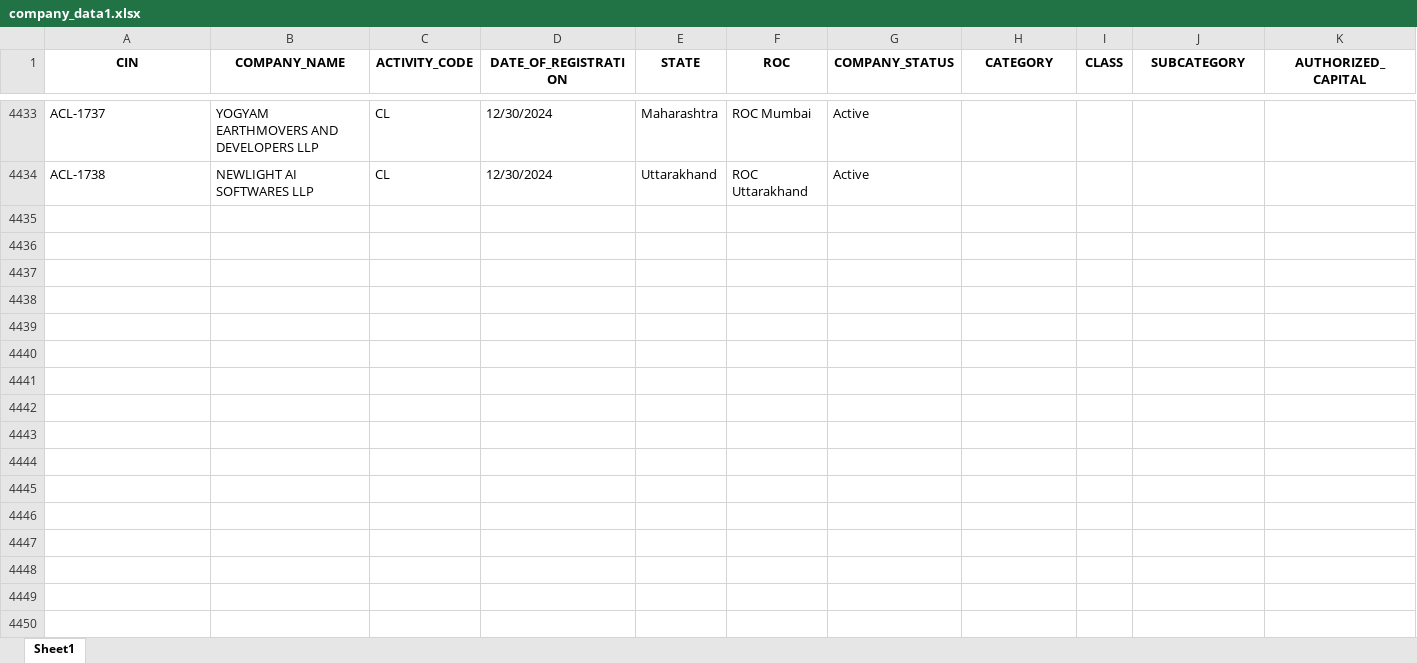
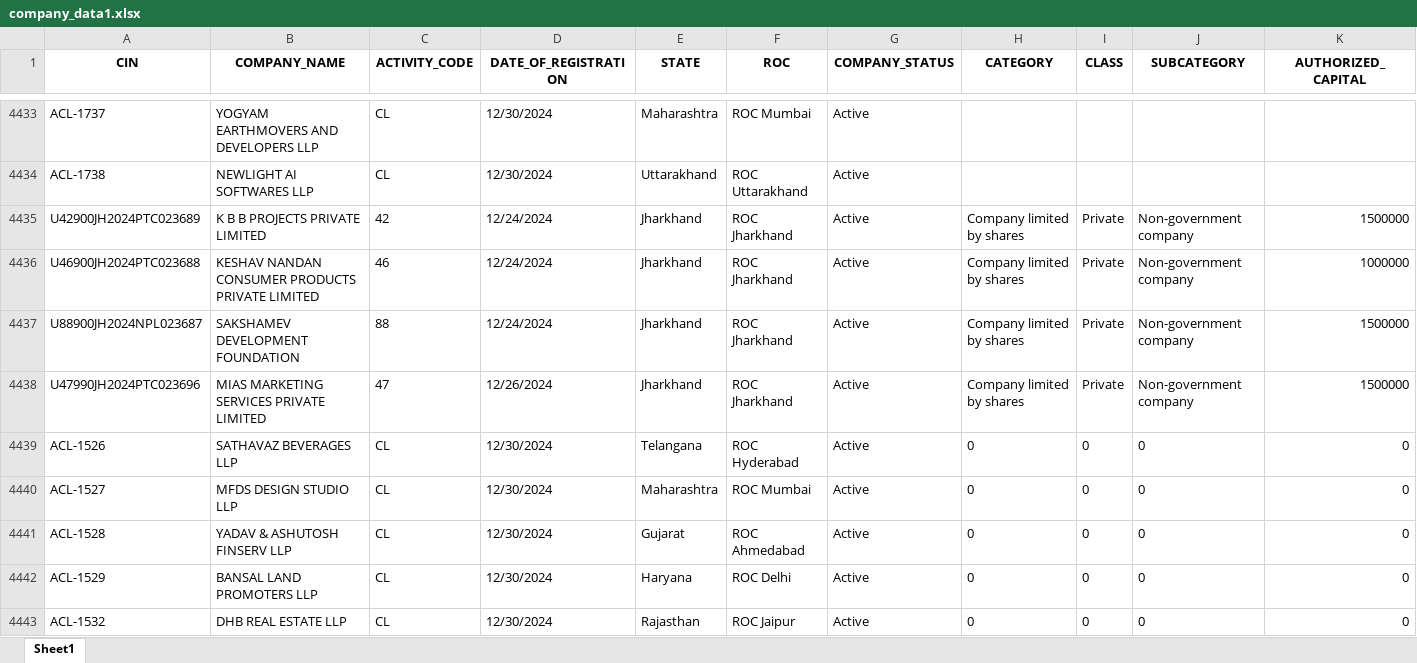
Before and after one commit to AbhinavChebrolu/99Papers-v2-singlerun, an Excel workbook: company_data1.xlsx, sheet Sheet1, drawn as a sheet; only a part is shown, gaps mark what is left out; values as stored, in another font and other column widths than the file's, no borders; rows hold the shown columns only; the diff covers the shown part only; the diff names each change by its address in the sheet, - before the commit and + after, or states it on an @@ line.

```diff
--- a/company_data1.xlsx (sheet Sheet1)
+++ b/company_data1.xlsx (sheet Sheet1)
+row 4435: U42900JH2024PTC023689 | K B B PROJECTS PRIVATE LIMITED | 42 | 12/24/2024 | Jharkhand | ROC Jharkhand | Active | Company limited by shares | Private | Non-government company | 1500000
+row 4436: U46900JH2024PTC023688 | KESHAV NANDAN CONSUMER PRODUCTS PRIVATE LIMITED | 46 | 12/24/2024 | Jharkhand | ROC Jharkhand | Active | Company limited by shares | Private | Non-government company | 1000000
+row 4437: U88900JH2024NPL023687 | SAKSHAMEV DEVELOPMENT FOUNDATION | 88 | 12/24/2024 | Jharkhand | ROC Jharkhand | Active | Company limited by shares | Private | Non-government company | 1500000
+row 4438: U47990JH2024PTC023696 | MIAS MARKETING SERVICES PRIVATE LIMITED | 47 | 12/26/2024 | Jharkhand | ROC Jharkhand | Active | Company limited by shares | Private | Non-government company | 1500000
+row 4439: ACL-1526 | SATHAVAZ BEVERAGES LLP | CL | 12/30/2024 | Telangana | ROC Hyderabad | Active | 0 | 0 | 0 | 0
+row 4440: ACL-1527 | MFDS DESIGN STUDIO LLP | CL | 12/30/2024 | Maharashtra | ROC Mumbai | Active | 0 | 0 | 0 | 0
+row 4441: ACL-1528 | YADAV & ASHUTOSH FINSERV LLP | CL | 12/30/2024 | Gujarat | ROC Ahmedabad | Active | 0 | 0 | 0 | 0
+row 4442: ACL-1529 | BANSAL LAND PROMOTERS LLP | CL | 12/30/2024 | Haryana | ROC Delhi | Active | 0 | 0 | 0 | 0
+row 4443: ACL-1532 | DHB REAL ESTATE LLP | CL | 12/30/2024 | Rajasthan | ROC Jaipur | Active | 0 | 0 | 0 | 0
```
Also changed, not shown: 40 added rows and 11 edited cells elsewhere in this sheet, 3 other files.
